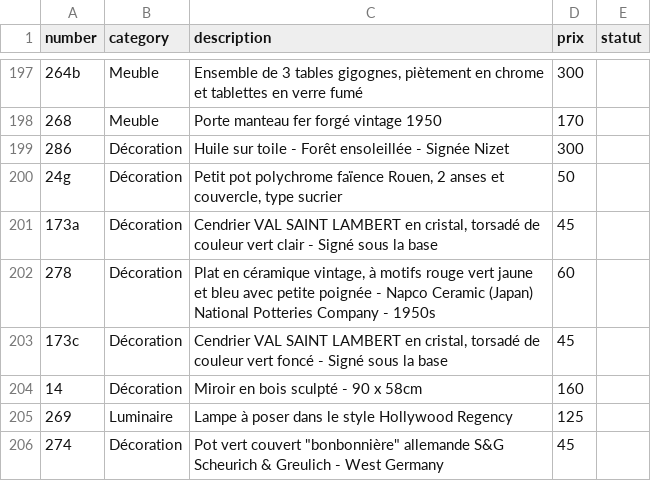
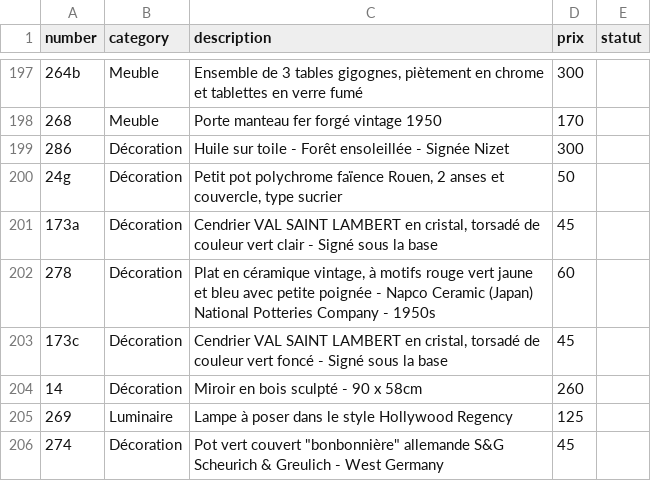
Before and after one commit to htdev-clients/atelier-sauvage, a CSV file: _database/catalog.csv, drawn as a sheet; only a part is shown, gaps mark what is left out.

```diff
--- a/_database/catalog.csv
+++ b/_database/catalog.csv
@@ -203,3 +203,3 @@
 173c;Décoration;Cendrier VAL SAINT LAMBERT en cristal, torsadé de couleur vert foncé - Signé sous la base ;45;
-14;Décoration;Miroir en bois sculpté - 90 x 58cm;160;
+14;Décoration;Miroir en bois sculpté - 90 x 58cm;260;
 269;Luminaire;Lampe à poser dans le style Hollywood Regency ;125;
```
Also changed, not shown: 1 other file.
